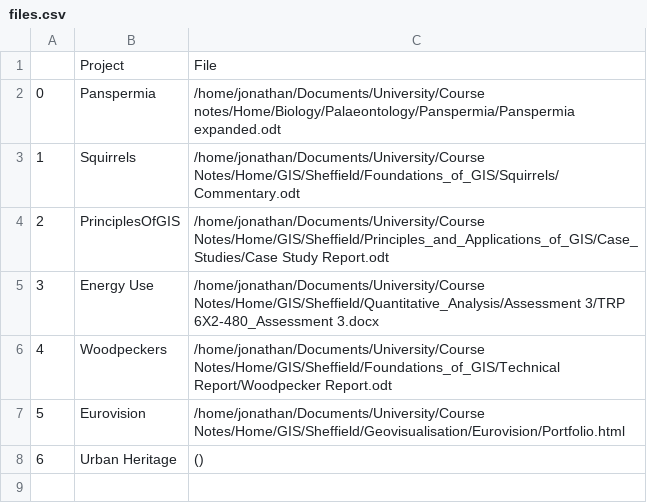
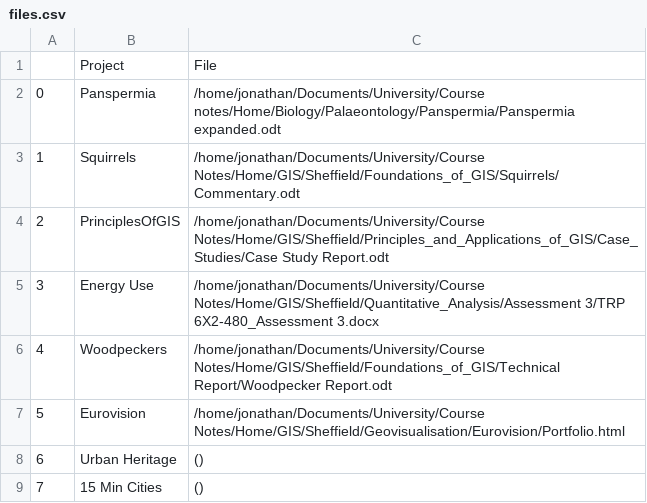
Before and after one commit to NathanojM/Ref-Buddy, a CSV file: files.csv, drawn as a sheet.

```diff
--- a/files.csv
+++ b/files.csv
@@ -8 +8,2 @@
 6;Urban Heritage;()
+7;15 Min Cities;()
```
Also changed, not shown: 10 other files.
